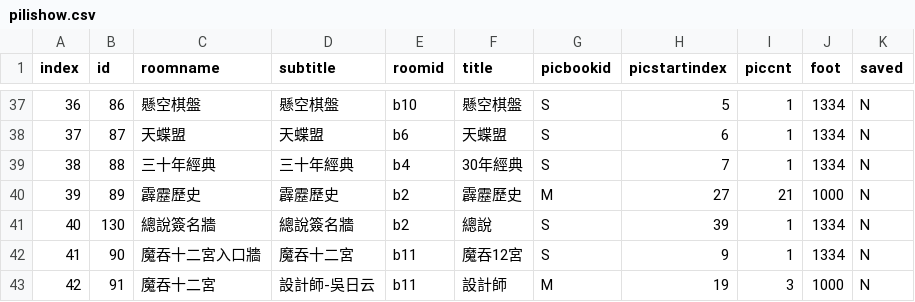
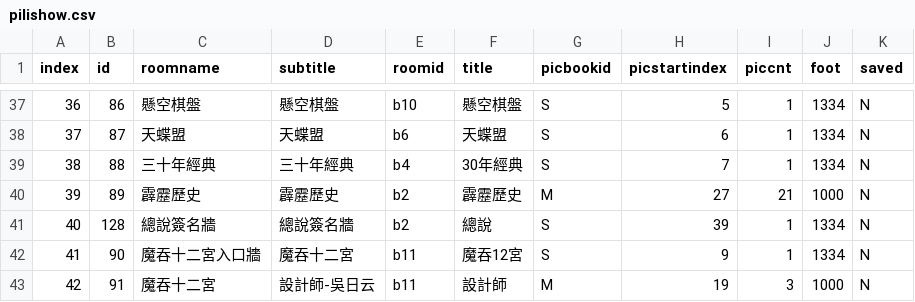
Before and after one commit to gonzdevour/pili-lcr, a CSV file: www/pilishow.csv, drawn as a sheet; only a part is shown, gaps mark what is left out.

```diff
--- a/www/pilishow.csv
+++ b/www/pilishow.csv
@@ -40,3 +40,3 @@ index,id,roomname,subtitle,roomid,title,picbookid,picstartindex,piccnt,foot,save
 39,89,霹靂歷史,霹靂歷史,b2,霹靂歷史,M,27,21,1000,N
-40,130,總說簽名牆,總說簽名牆,b2,總說,S,39,1,1334,N
+40,128,總說簽名牆,總說簽名牆,b2,總說,S,39,1,1334,N
 41,90,魔吞十二宮入口牆,魔吞十二宮,b11,魔吞12宮,S,9,1,1334,N
```
